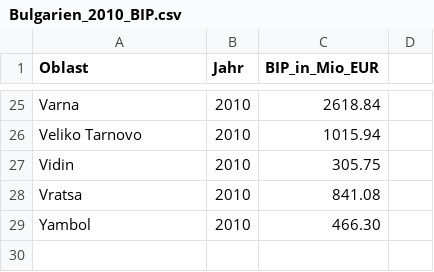
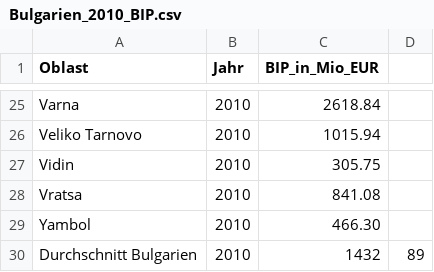
Before and after one commit to eileenalrubaiee/DataScience, a CSV file: bulgarien/2010/Bulgarien_2010_BIP.csv, drawn as a sheet; only a part is shown, gaps mark what is left out; the diff names each change by its address in the sheet, - before the commit and + after, or states it on an @@ line.

Commit message:
Update Bulgarien_2010_BIP.csv

```diff
--- a/bulgarien/2010/Bulgarien_2010_BIP.csv
+++ b/bulgarien/2010/Bulgarien_2010_BIP.csv
+row 30: Durchschnitt Bulgarien | 2010 | 1432 | 89
```
